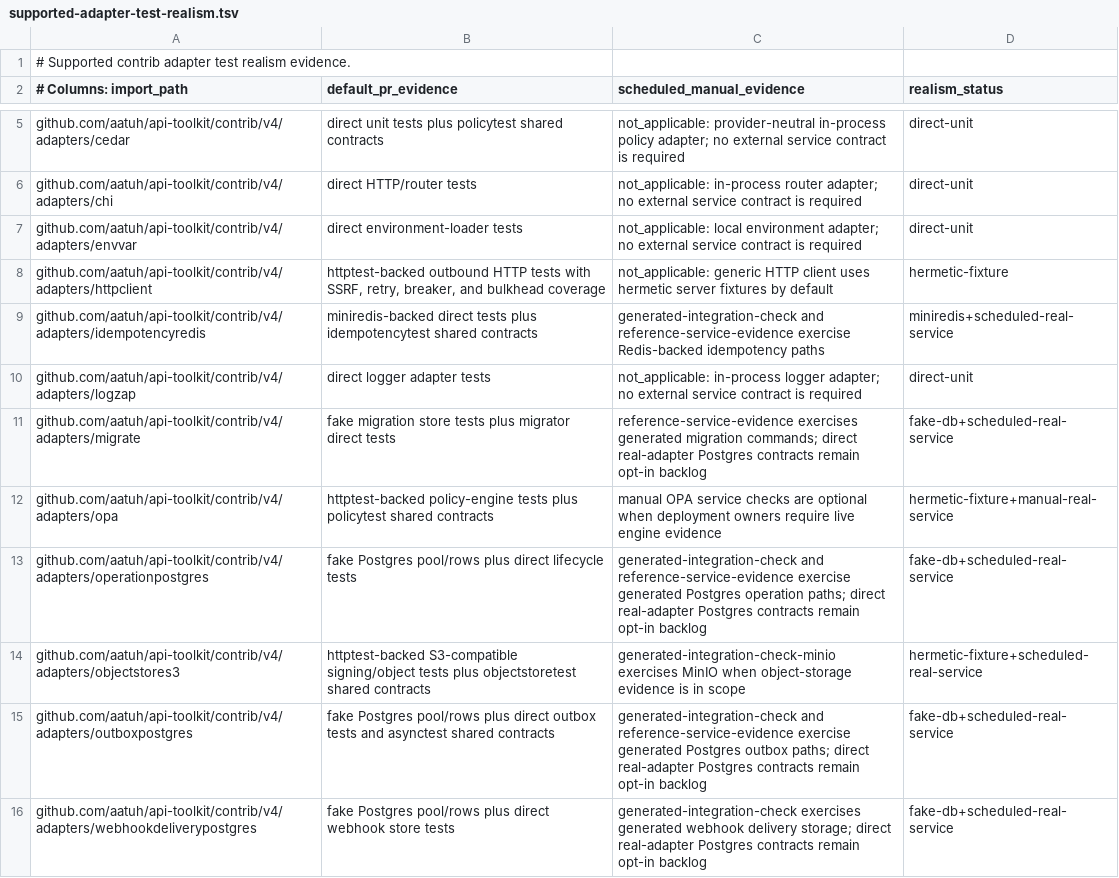
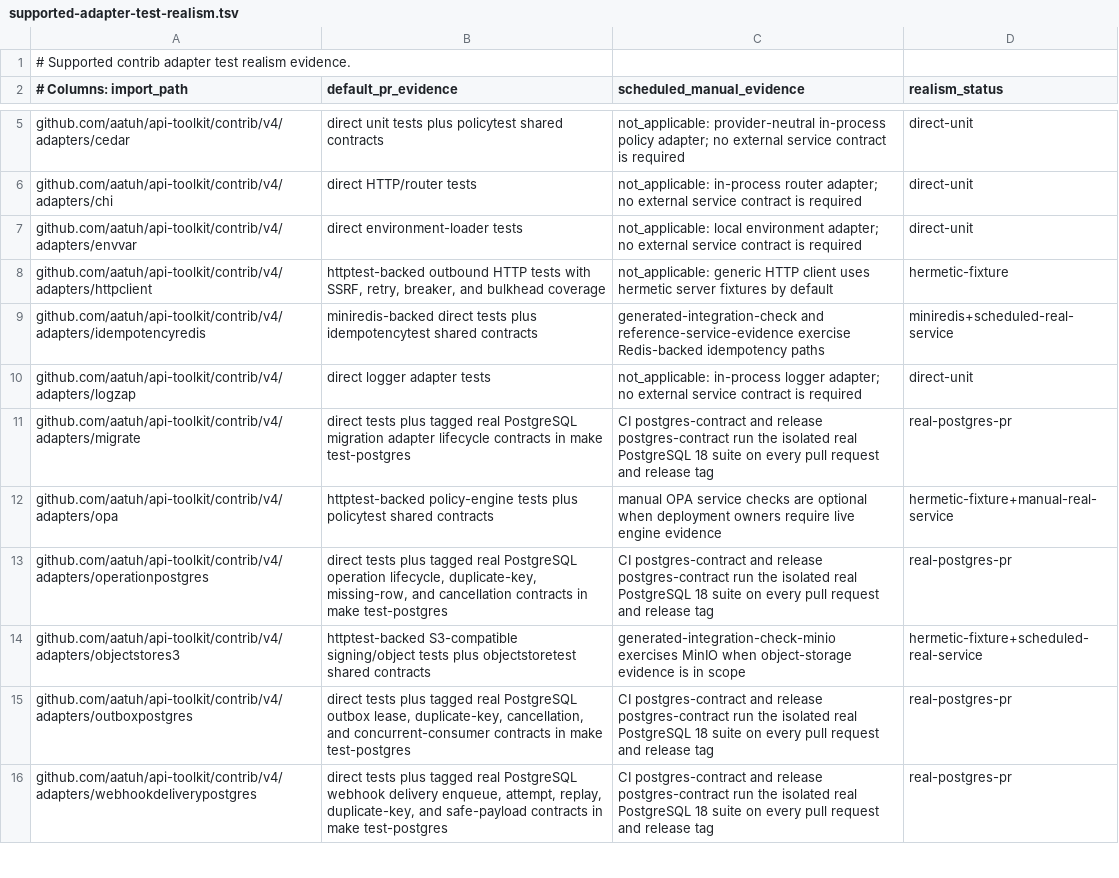
Before and after one commit to aatuh/api-toolkit, a TSV file: docs/supported-adapter-test-realism.tsv, drawn as a sheet; only a part is shown, gaps mark what is left out; the diff covers the shown part only.

Commit message:
test(postgres): validate supported adapters on real postgres
Refs: TST-002

```diff
--- a/docs/supported-adapter-test-realism.tsv
+++ b/docs/supported-adapter-test-realism.tsv
@@ -10,7 +10,7 @@ github.com/aatuh/api-toolkit/contrib/v4/adapters/idempotencyredis	miniredis-back
 github.com/aatuh/api-toolkit/contrib/v4/adapters/logzap	direct logger adapter tests	not_applicable: in-process logger adapter; no external service contract is required	direct-unit
-github.com/aatuh/api-toolkit/contrib/v4/adapters/migrate	fake migration store tests plus migrator direct tests	reference-service-evidence exercises generated migration commands; direct real-adapter Postgres contracts remain opt-in backlog	fake-db+scheduled-real-service
+github.com/aatuh/api-toolkit/contrib/v4/adapters/migrate	direct tests plus tagged real PostgreSQL migration adapter lifecycle contracts in make test-postgres	CI postgres-contract and release postgres-contract run the isolated real PostgreSQL 18 suite on every pull request and release tag	real-postgres-pr
 github.com/aatuh/api-toolkit/contrib/v4/adapters/opa	httptest-backed policy-engine tests plus policytest shared contracts	manual OPA service checks are optional when deployment owners require live engine evidence	hermetic-fixture+manual-real-service
-github.com/aatuh/api-toolkit/contrib/v4/adapters/operationpostgres	fake Postgres pool/rows plus direct lifecycle tests	generated-integration-check and reference-service-evidence exercise generated Postgres operation paths; direct real-adapter Postgres contracts remain opt-in backlog	fake-db+scheduled-real-service
+github.com/aatuh/api-toolkit/contrib/v4/adapters/operationpostgres	direct tests plus tagged real PostgreSQL operation lifecycle, duplicate-key, missing-row, and cancellation contracts in make test-postgres	CI postgres-contract and release postgres-contract run the isolated real PostgreSQL 18 suite on every pull request and release tag	real-postgres-pr
 github.com/aatuh/api-toolkit/contrib/v4/adapters/objectstores3	httptest-backed S3-compatible signing/object tests plus objectstoretest shared contracts	generated-integration-check-minio exercises MinIO when object-storage evidence is in scope	hermetic-fixture+scheduled-real-service
-github.com/aatuh/api-toolkit/contrib/v4/adapters/outboxpostgres	fake Postgres pool/rows plus direct outbox tests and asynctest shared contracts	generated-integration-check and reference-service-evidence exercise generated Postgres outbox paths; direct real-adapter Postgres contracts remain opt-in backlog	fake-db+scheduled-real-service
-github.com/aatuh/api-toolkit/contrib/v4/adapters/webhookdeliverypostgres	fake Postgres pool/rows plus direct webhook store tests	generated-integration-check exercises generated webhook delivery storage; direct real-adapter Postgres contracts remain opt-in backlog	fake-db+scheduled-real-service
+github.com/aatuh/api-toolkit/contrib/v4/adapters/outboxpostgres	direct tests plus tagged real PostgreSQL outbox lease, duplicate-key, cancellation, and concurrent-consumer contracts in make test-postgres	CI postgres-contract and release postgres-contract run the isolated real PostgreSQL 18 suite on every pull request and release tag	real-postgres-pr
+github.com/aatuh/api-toolkit/contrib/v4/adapters/webhookdeliverypostgres	direct tests plus tagged real PostgreSQL webhook delivery enqueue, attempt, replay, duplicate-key, and safe-payload contracts in make test-postgres	CI postgres-contract and release postgres-contract run the isolated real PostgreSQL 18 suite on every pull request and release tag	real-postgres-pr
```
Also changed, not shown: 21 edited cells elsewhere in this file, docs/supported-adapter-contracts.tsv, 24 other files.
